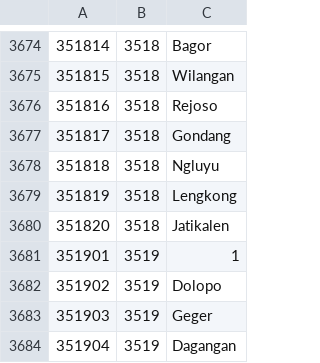
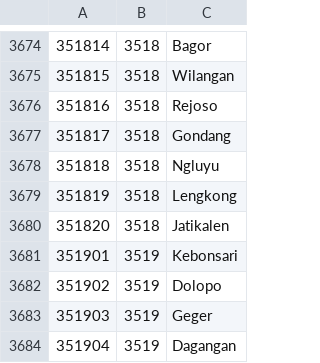
Before and after one commit to raviybayu/api-wilayah-indonesia, a CSV file: data/districts.csv, drawn as a sheet; only a part is shown, gaps mark what is left out.

Commit message:
fix: district kebonsari in madiun

```diff
--- a/data/districts.csv
+++ b/data/districts.csv
@@ -3680,3 +3680,3 @@
 351820,3518,Jatikalen
-351901,3519,1
+351901,3519,Kebonsari
 351902,3519,Dolopo
```
Also changed, not shown: 2 other files.
